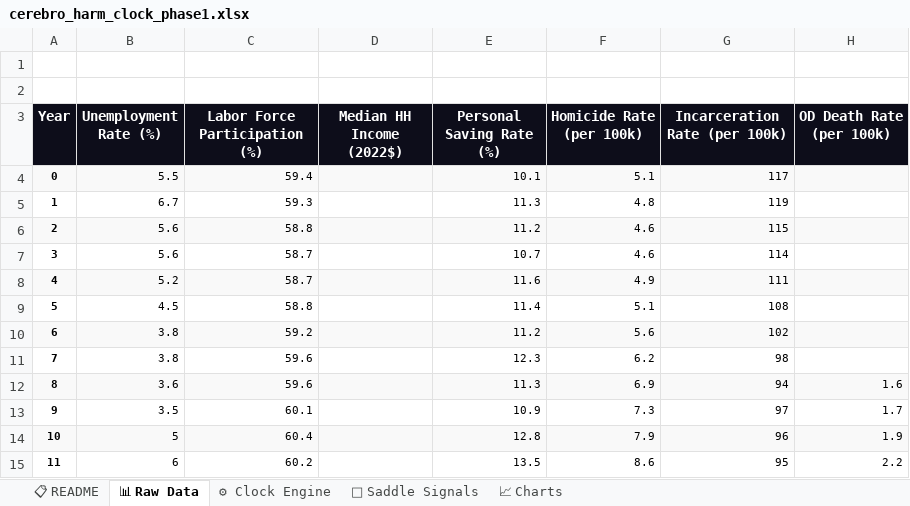
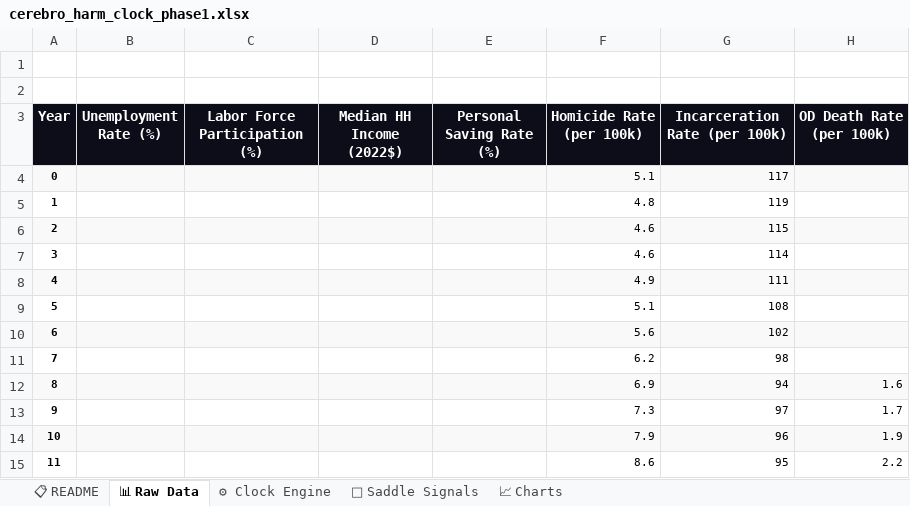
Before and after one commit to Jennaleighwilder/cerebro-app, an Excel workbook: cerebro_harm_clock_phase1.xlsx, sheet 📊 Raw Data, drawn as a sheet; only a part is shown; values as stored, in another font and other column widths than the file's, no borders; the diff covers the shown part only; the diff names each change by its address in the sheet, - before the commit and + after, or states it on an @@ line.

```diff
--- a/cerebro_harm_clock_phase1.xlsx (sheet 📊 Raw Data)
+++ b/cerebro_harm_clock_phase1.xlsx (sheet 📊 Raw Data)
-B4 (Unemployment Rate (%)): 5.5
+B4 (Unemployment Rate (%)): (empty)
-C4 (Labor Force Participation (%)): 59.4
+C4 (Labor Force Participation (%)): (empty)
-E4 (Personal Saving Rate (%)): 10.1
+E4 (Personal Saving Rate (%)): (empty)
-B5 (Unemployment Rate (%)): 6.7
+B5 (Unemployment Rate (%)): (empty)
-C5 (Labor Force Participation (%)): 59.3
+C5 (Labor Force Participation (%)): (empty)
-E5 (Personal Saving Rate (%)): 11.3
+E5 (Personal Saving Rate (%)): (empty)
-B6:B7 (Unemployment Rate (%)): 5.6
+B6:B7 (Unemployment Rate (%)): (empty)
-C6 (Labor Force Participation (%)): 58.8
+C6 (Labor Force Participation (%)): (empty)
-E6 (Personal Saving Rate (%)): 11.2
+E6 (Personal Saving Rate (%)): (empty)
-C7:C8 (Labor Force Participation (%)): 58.7
+C7:C8 (Labor Force Participation (%)): (empty)
-E7 (Personal Saving Rate (%)): 10.7
+E7 (Personal Saving Rate (%)): (empty)
-B8 (Unemployment Rate (%)): 5.2
+B8 (Unemployment Rate (%)): (empty)
-E8 (Personal Saving Rate (%)): 11.6
+E8 (Personal Saving Rate (%)): (empty)
-B9 (Unemployment Rate (%)): 4.5
+B9 (Unemployment Rate (%)): (empty)
-C9 (Labor Force Participation (%)): 58.8
+C9 (Labor Force Participation (%)): (empty)
-E9 (Personal Saving Rate (%)): 11.4
+E9 (Personal Saving Rate (%)): (empty)
-B10:B11 (Unemployment Rate (%)): 3.8
+B10:B11 (Unemployment Rate (%)): (empty)
-C10 (Labor Force Participation (%)): 59.2
+C10 (Labor Force Participation (%)): (empty)
-E10 (Personal Saving Rate (%)): 11.2
+E10 (Personal Saving Rate (%)): (empty)
-C11:C12 (Labor Force Participation (%)): 59.6
+C11:C12 (Labor Force Participation (%)): (empty)
-E11 (Personal Saving Rate (%)): 12.3
+E11 (Personal Saving Rate (%)): (empty)
-B12 (Unemployment Rate (%)): 3.6
+B12 (Unemployment Rate (%)): (empty)
-E12 (Personal Saving Rate (%)): 11.3
+E12 (Personal Saving Rate (%)): (empty)
-B13 (Unemployment Rate (%)): 3.5
+B13 (Unemployment Rate (%)): (empty)
-C13 (Labor Force Participation (%)): 60.1
+C13 (Labor Force Participation (%)): (empty)
-E13 (Personal Saving Rate (%)): 10.9
+E13 (Personal Saving Rate (%)): (empty)
-B14 (Unemployment Rate (%)): 5
+B14 (Unemployment Rate (%)): (empty)
-C14 (Labor Force Participation (%)): 60.4
+C14 (Labor Force Participation (%)): (empty)
-E14 (Personal Saving Rate (%)): 12.8
+E14 (Personal Saving Rate (%)): (empty)
-B15 (Unemployment Rate (%)): 6
+B15 (Unemployment Rate (%)): (empty)
-C15 (Labor Force Participation (%)): 60.2
+C15 (Labor Force Participation (%)): (empty)
-E15 (Personal Saving Rate (%)): 13.5
+E15 (Personal Saving Rate (%)): (empty)
```
Also changed, not shown: 200 edited cells elsewhere in this sheet, sheet 📈 Charts, sheet 🔮 Saddle Signals, 18 other files.
